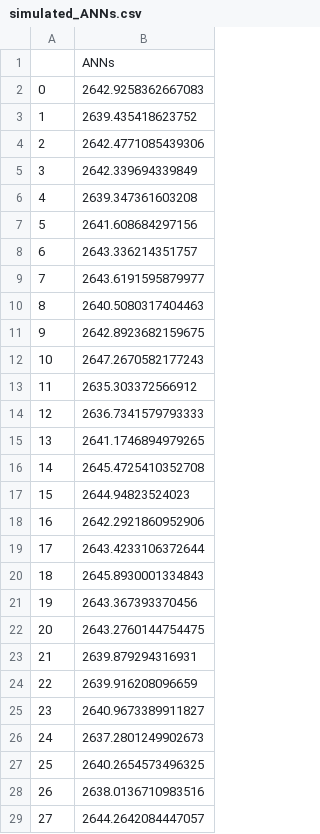
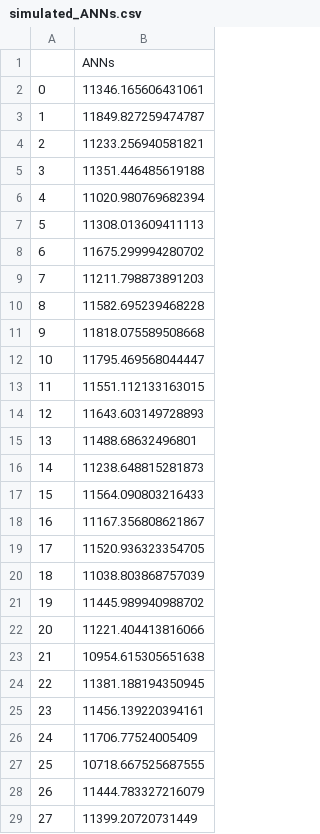
Before and after one commit to joddle/SD_homeless_project, a CSV file: simulated_ANNs.csv, drawn as a sheet; only a part is shown; the diff covers the shown part only.

Commit message:
Updated google colab Jupyter notebook, and simulated ANN data

```diff
--- a/simulated_ANNs.csv
+++ b/simulated_ANNs.csv
@@ -1,29 +1,29 @@
 ,ANNs
-0,2642.9258362667083
-1,2639.435418623752
-2,2642.4771085439306
-3,2642.339694339849
-4,2639.347361603208
-5,2641.608684297156
-6,2643.336214351757
-7,2643.6191595879977
-8,2640.5080317404463
-9,2642.8923682159675
-10,2647.2670582177243
-11,2635.303372566912
-12,2636.7341579793333
-13,2641.1746894979265
-14,2645.4725410352708
-15,2644.94823524023
-16,2642.2921860952906
-17,2643.4233106372644
-18,2645.8930001334843
-19,2643.367393370456
-20,2643.2760144754475
-21,2639.879294316931
-22,2639.916208096659
-23,2640.9673389911827
-24,2637.2801249902673
-25,2640.2654573496325
-26,2638.0136710983516
-27,2644.2642084447057
+0,11346.165606431061
+1,11849.827259474787
+2,11233.256940581821
+3,11351.446485619188
+4,11020.980769682394
+5,11308.013609411113
+6,11675.299994280702
+7,11211.798873891203
+8,11582.695239468228
+9,11818.075589508668
+10,11795.469568044447
+11,11551.112133163015
+12,11643.603149728893
+13,11488.68632496801
+14,11238.648815281873
+15,11564.090803216433
+16,11167.356808621867
+17,11520.936323354705
+18,11038.803868757039
+19,11445.989940988702
+20,11221.404413816066
+21,10954.615305651638
+22,11381.188194350945
+23,11456.139220394161
+24,11706.77524005409
+25,10718.667525687555
+26,11444.783327216079
+27,11399.20720731449
```
Also changed, not shown: 72 edited cells elsewhere in this file, 1 other file.
